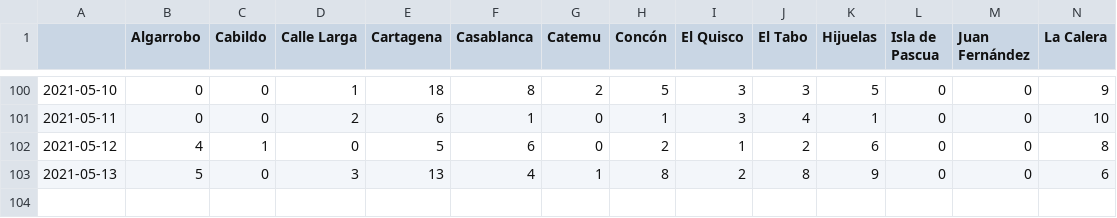
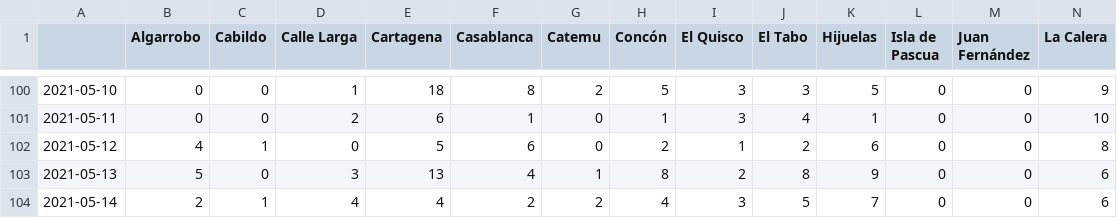
Before and after one commit to aurmeneta/ReportesCovidValparaiso, a CSV file: Casos Nuevos/Casos Diarios_T.csv, drawn as a sheet; only a part is shown, gaps mark what is left out; rows hold the shown columns only; the diff names each change by its address in the sheet, - before the commit and + after, or states it on an @@ line.

```diff
--- a/Casos Nuevos/Casos Diarios_T.csv
+++ b/Casos Nuevos/Casos Diarios_T.csv
+row 104: 2021-05-14 | 2 | 1 | 4 | 4 | 2 | 2 | 4 | 3 | 5 | 7 | 0 | 0 | 6
```
Also changed, not shown: Casos Nuevos/Casos Diarios.csv.
